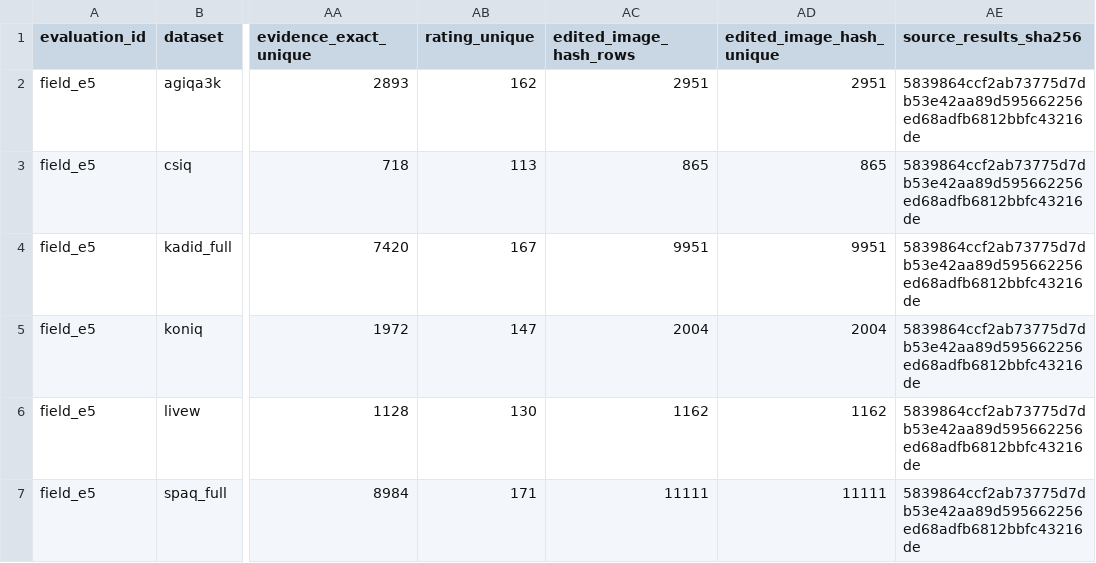
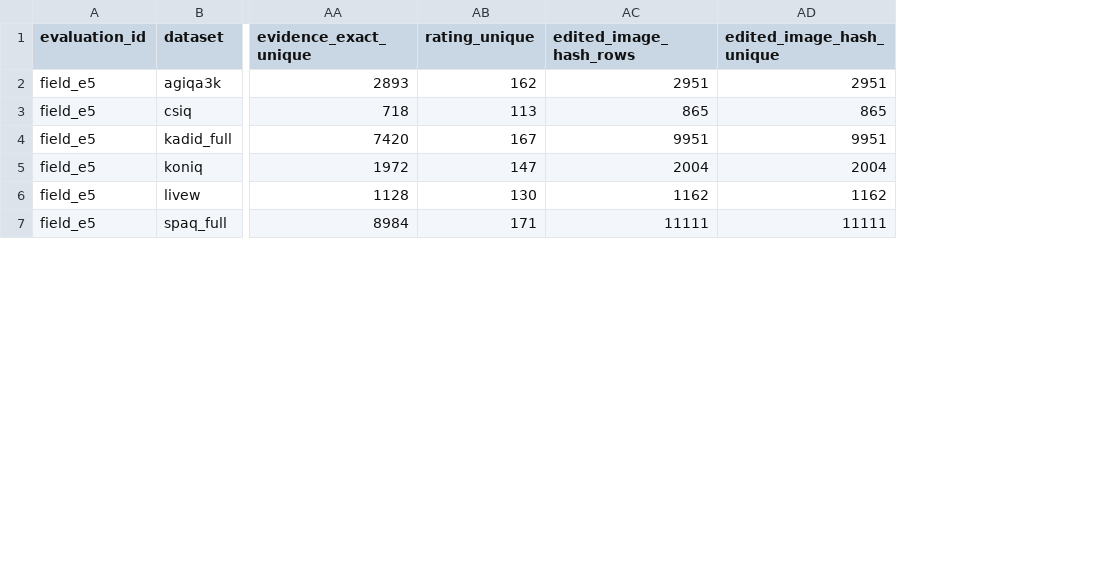
Before and after one commit to RobinY99/MR-IQA-2, a CSV file: results/generalization_exact_summary.csv, drawn as a sheet; only a part is shown, gaps mark what is left out; the diff covers the shown part only; the diff names each change by its address in the sheet, - before the commit and + after, or states it on an @@ line.

```diff
--- a/results/generalization_exact_summary.csv
+++ b/results/generalization_exact_summary.csv
-column AE (source_results_sha256), rows 2-7: all 5839864ccf2ab73775d7db53e42aa89d595662256ed68adfb6812bbfc43216de
```
Also changed, not shown: 6 removed rows elsewhere in this file, results/validation_checkpoint_metrics.csv, 20 other files.
